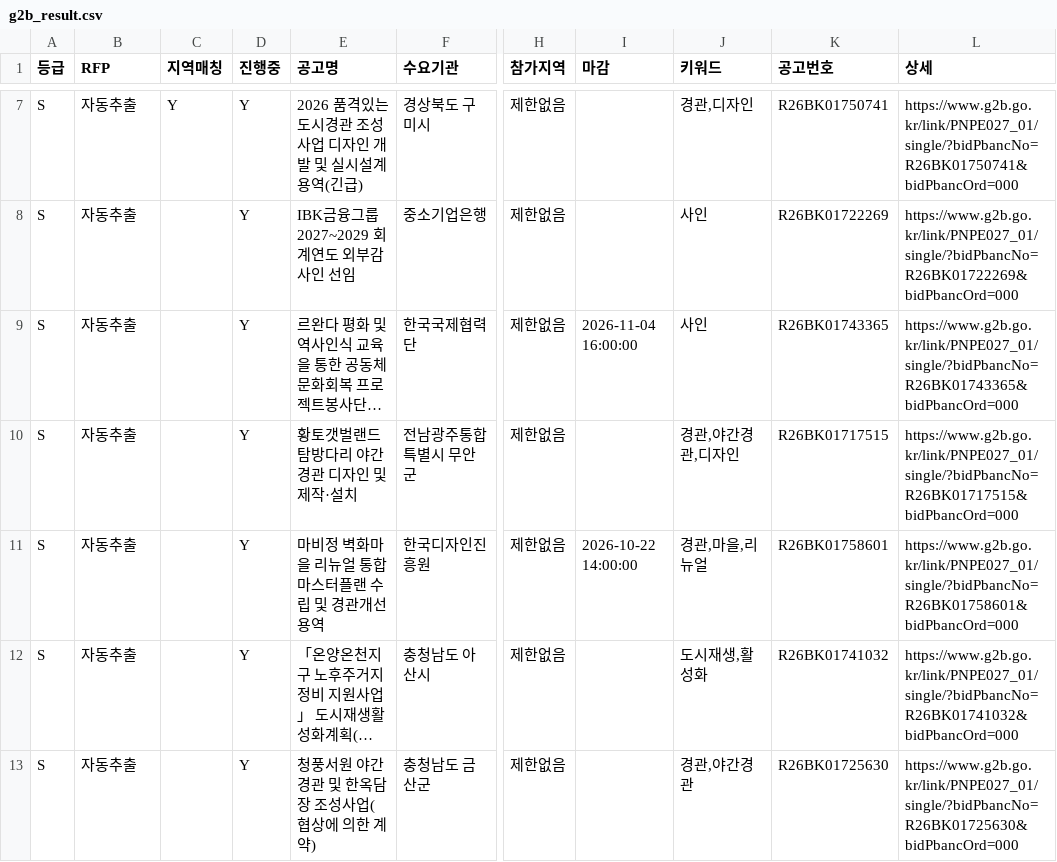
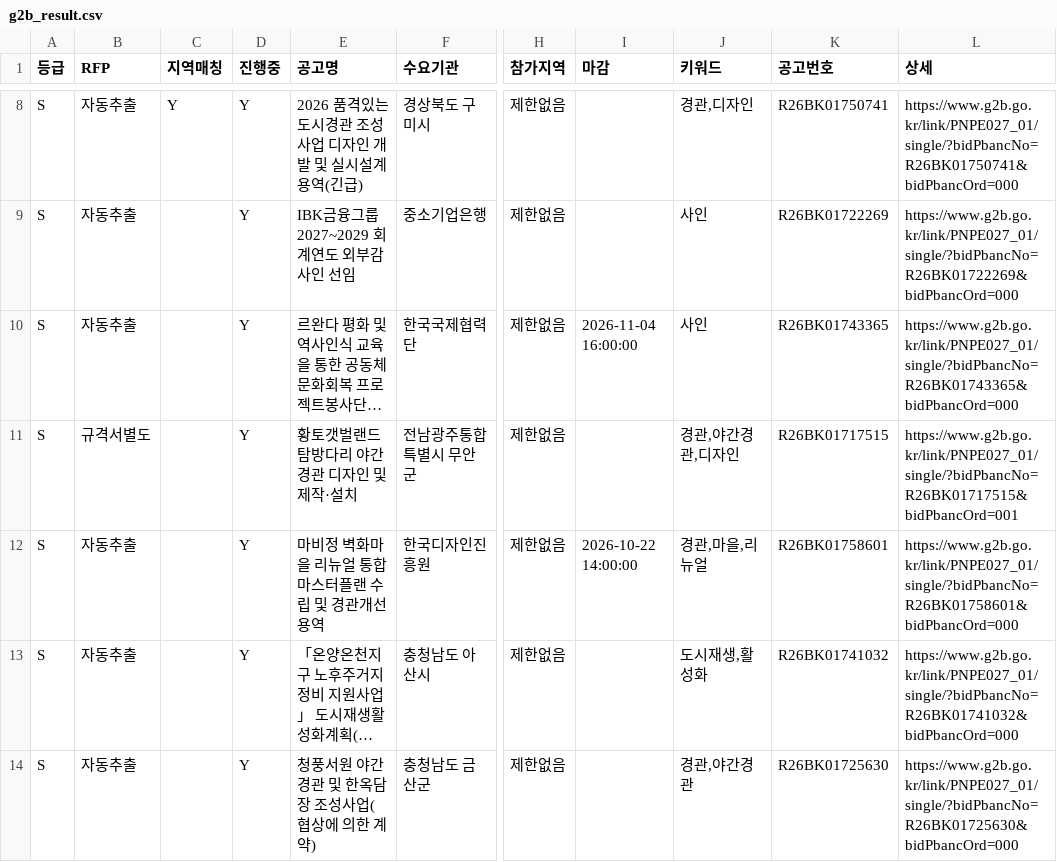
Before and after one commit to andy555-cmyk/narajangteo, a CSV file: g2b_result.csv, drawn as a sheet; only a part is shown, gaps mark what is left out; long unchanged cells end in …; addresses are those after the commit; the diff covers the shown part only; the diff names each change by its address in the sheet, - before the commit and + after, or states it on an @@ line.

```diff
--- a/g2b_result.csv
+++ b/g2b_result.csv
-B11 (RFP): 자동추출
+B11 (RFP): 규격서별도
-L11 (상세): https://www.g2b.go.kr/link/PNPE027_01/single/?bidPbancNo=R26BK01717515&bidPbancOrd=000
+L11 (상세): https://www.g2b.go.kr/link/PNPE027_01/single/?bidPbancNo=R26BK01717515&bidPbancOrd=001
```
Also changed, not shown: 2 added rows, 1 removed row and 8 edited cells elsewhere in this file, 6 other files.
